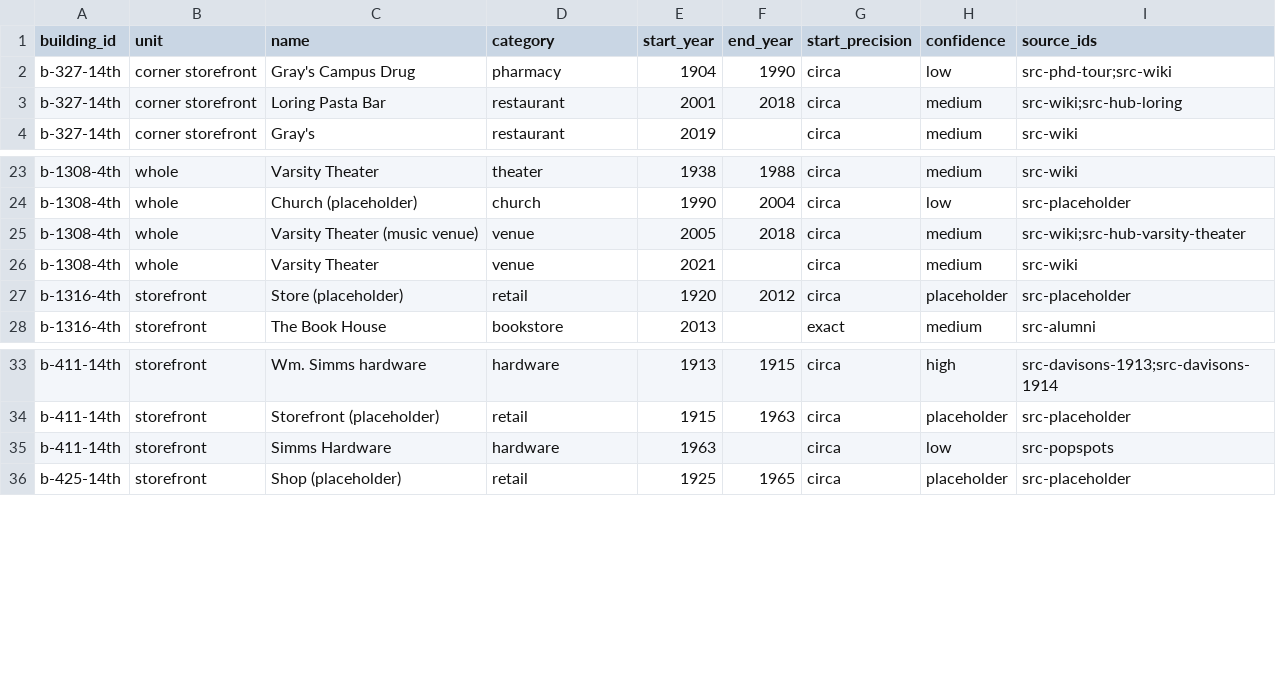
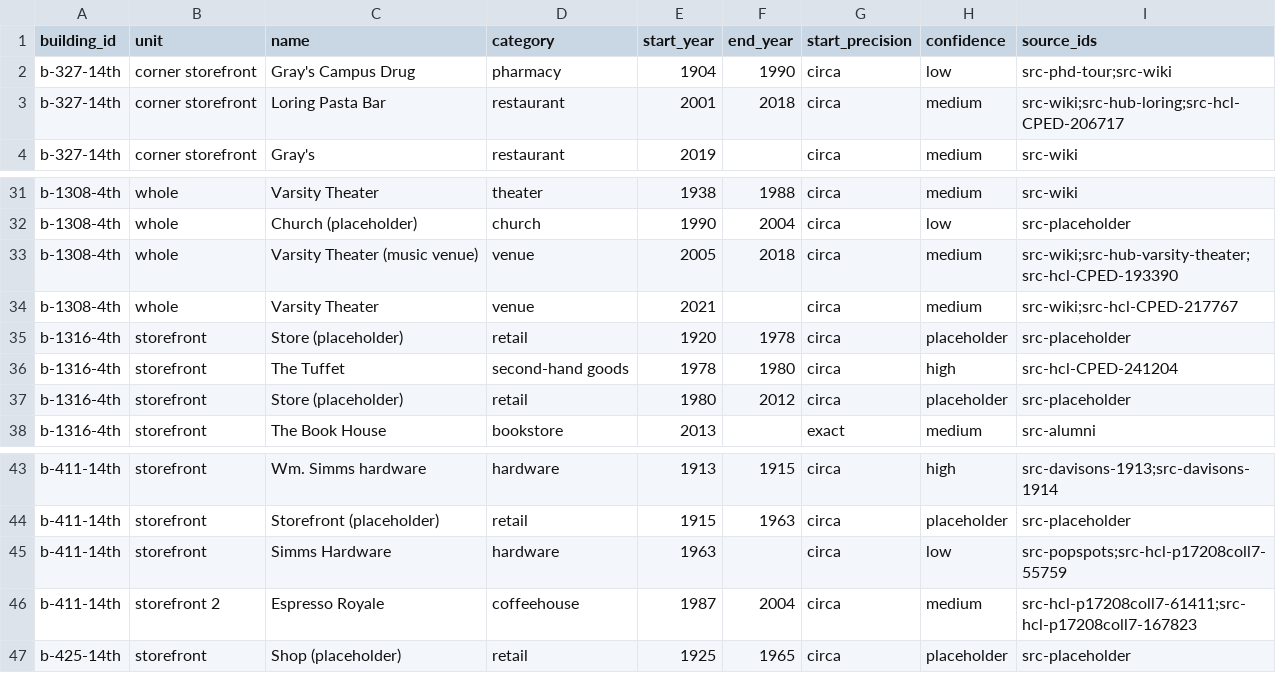
Before and after one commit to jsherman999/dinkytown-, a CSV file: data/tenants.csv, drawn as a sheet; only a part is shown, gaps mark what is left out; the diff covers the shown part only.

```diff
--- a/data/tenants.csv
+++ b/data/tenants.csv
@@ -2,3 +2,3 @@ building_id,unit,name,category,start_year,end_year,start_precision,confidence,so
 b-327-14th,corner storefront,Gray's Campus Drug,pharmacy,1904,1990,circa,low,src-phd-tour;src-wiki
-b-327-14th,corner storefront,Loring Pasta Bar,restaurant,2001,2018,circa,medium,src-wiki;src-hub-loring
+b-327-14th,corner storefront,Loring Pasta Bar,restaurant,2001,2018,circa,medium,src-wiki;src-hub-loring;src-hcl-CPED-206717
 b-327-14th,corner storefront,Gray's,restaurant,2019,,circa,medium,src-wiki
@@ -24,5 +32,7 @@ b-1308-4th,whole,Varsity Theater,theater,1938,1988,circa,medium,src-wiki
 b-1308-4th,whole,Church (placeholder),church,1990,2004,circa,low,src-placeholder
-b-1308-4th,whole,Varsity Theater (music venue),venue,2005,2018,circa,medium,src-wiki;src-hub-varsity-theater
-b-1308-4th,whole,Varsity Theater,venue,2021,,circa,medium,src-wiki
-b-1316-4th,storefront,Store (placeholder),retail,1920,2012,circa,placeholder,src-placeholder
+b-1308-4th,whole,Varsity Theater (music venue),venue,2005,2018,circa,medium,src-wiki;src-hub-varsity-theater;src-hcl-CPED-193390
+b-1308-4th,whole,Varsity Theater,venue,2021,,circa,medium,src-wiki;src-hcl-CPED-217767
+b-1316-4th,storefront,Store (placeholder),retail,1920,1978,circa,placeholder,src-placeholder
+b-1316-4th,storefront,The Tuffet,second-hand goods,1978,1980,circa,high,src-hcl-CPED-241204
+b-1316-4th,storefront,Store (placeholder),retail,1980,2012,circa,placeholder,src-placeholder
 b-1316-4th,storefront,The Book House,bookstore,2013,,exact,medium,src-alumni
@@ -34,3 +44,4 @@ b-411-14th,storefront,Wm. Simms hardware,hardware,1913,1915,circa,high,src-davis
 b-411-14th,storefront,Storefront (placeholder),retail,1915,1963,circa,placeholder,src-placeholder
-b-411-14th,storefront,Simms Hardware,hardware,1963,,circa,low,src-popspots
+b-411-14th,storefront,Simms Hardware,hardware,1963,,circa,low,src-popspots;src-hcl-p17208coll7-55759
+b-411-14th,storefront 2,Espresso Royale,coffeehouse,1987,2004,circa,medium,src-hcl-p17208coll7-61411;src-hcl-p17208coll7-167823
 b-425-14th,storefront,Shop (placeholder),retail,1925,1965,circa,placeholder,src-placeholder
```
Also changed, not shown: 11 added rows and 4 edited cells elsewhere in this file, data/evidence.csv, data/sources.csv.
